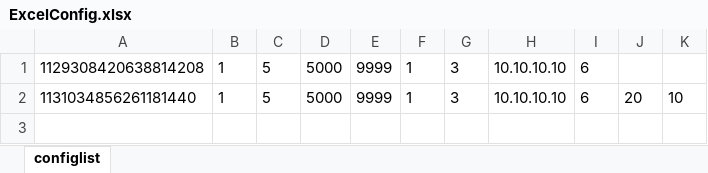
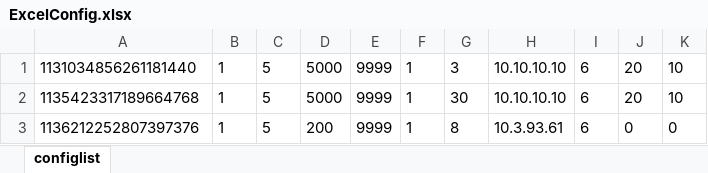
Before and after one commit to mianjuhou/TestAnalog, an Excel workbook: analog/src/main/resources/ExcelConfig.xlsx, sheet configlist, drawn as a sheet; values as stored, in another font and other column widths than the file's, no borders; removed rows and columns are numbered as before the commit, all else as after; the diff names each change by its address in the sheet, - before the commit and + after, or states it on an @@ line.

```diff
--- a/analog/src/main/resources/ExcelConfig.xlsx (sheet configlist)
+++ b/analog/src/main/resources/ExcelConfig.xlsx (sheet configlist)
-row 1: 1129308420638814208 | 1 | 5 | 5000 | 9999 | 1 | 3 | 10.10.10.10 | 6
+row 2: 1135423317189664768 | 1 | 5 | 5000 | 9999 | 1 | 30 | 10.10.10.10 | 6 | 20 | 10
+row 3: 1136212252807397376 | 1 | 5 | 200 | 9999 | 1 | 8 | 10.3.93.61 | 6 | 0 | 0
```
Also changed, not shown: analog/src/main/resources/templates/ExcelConfig.xlsx, 34 other files.
